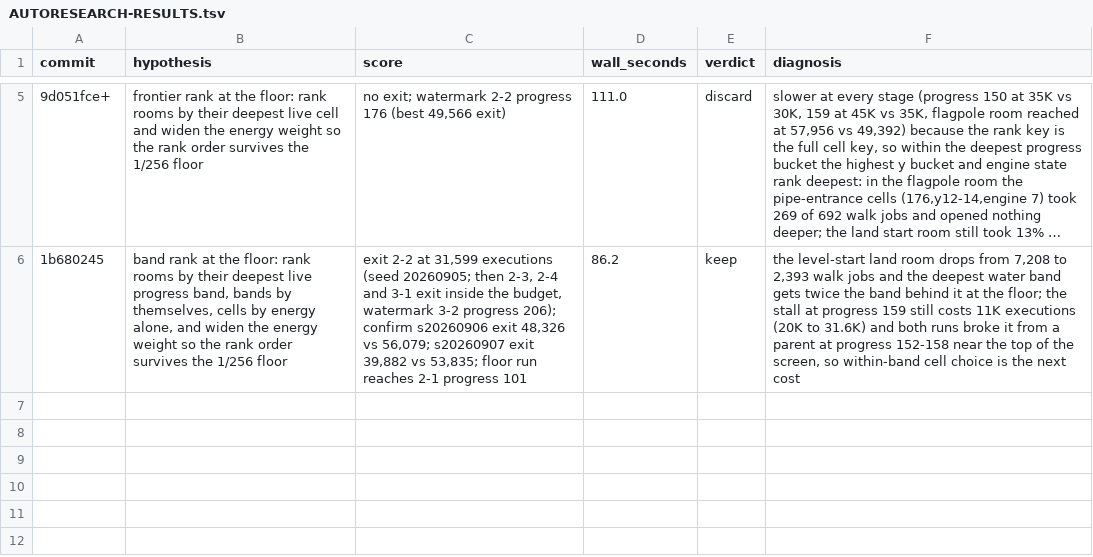
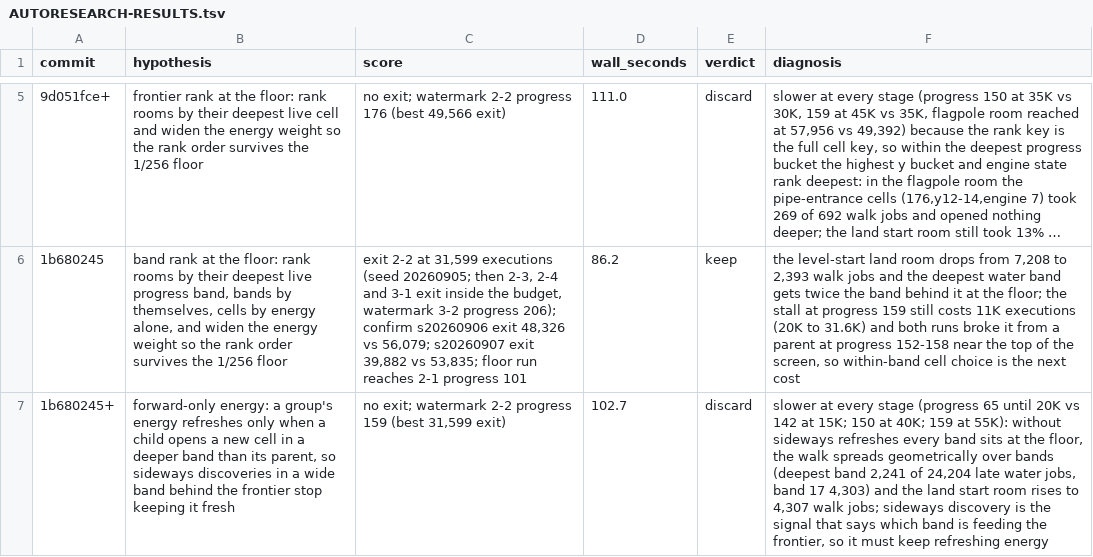
Before and after one commit to pH14/harmony, a TSV file: dissonance/AUTORESEARCH-RESULTS.tsv, drawn as a sheet; only a part is shown, gaps mark what is left out; long unchanged cells end in …; the diff names each change by its address in the sheet, - before the commit and + after, or states it on an @@ line.

Commit message:
Record the forward-only energy result

```diff
--- a/dissonance/AUTORESEARCH-RESULTS.tsv
+++ b/dissonance/AUTORESEARCH-RESULTS.tsv
+row 7: 1b680245+ | forward-only energy: a group's energy refreshes only when a child opens a new cell in a deeper band than its parent, so sideways discoveries in a wide band behind the frontier stop keeping it fresh | no exit; watermark 2-2 progress 159 (best 31,599 exit) | 102.7 | discard | slower at every stage (progress 65 until 20K vs 142 at 15K; 150 at 40K; 159 at 55K): without sideways refreshes every band sits at the floor, the walk spreads geometrically over bands (deepest band 2,241 of 24,204 late water jobs, band 17 4,303) and the land start room rises to 4,307 walk jobs; sideways discovery is the signal that says which band is feeding the frontier, so it must keep refreshing energy
```
